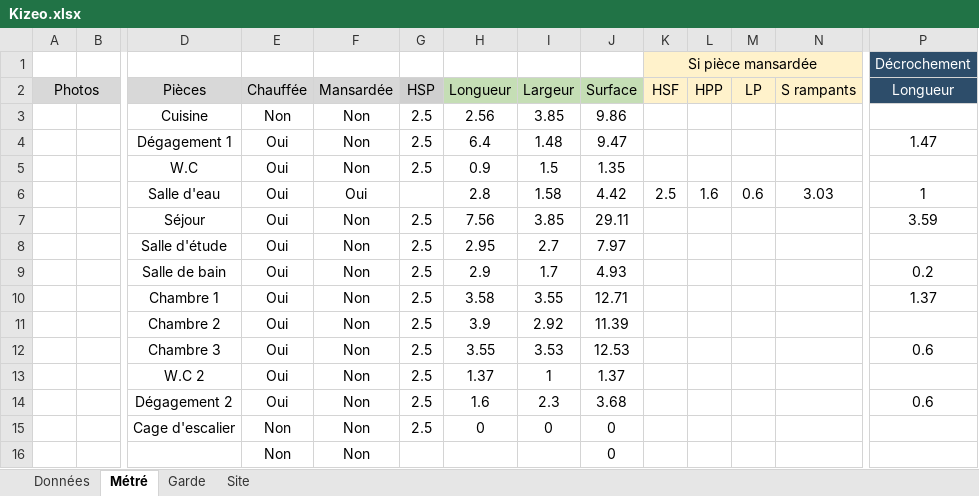
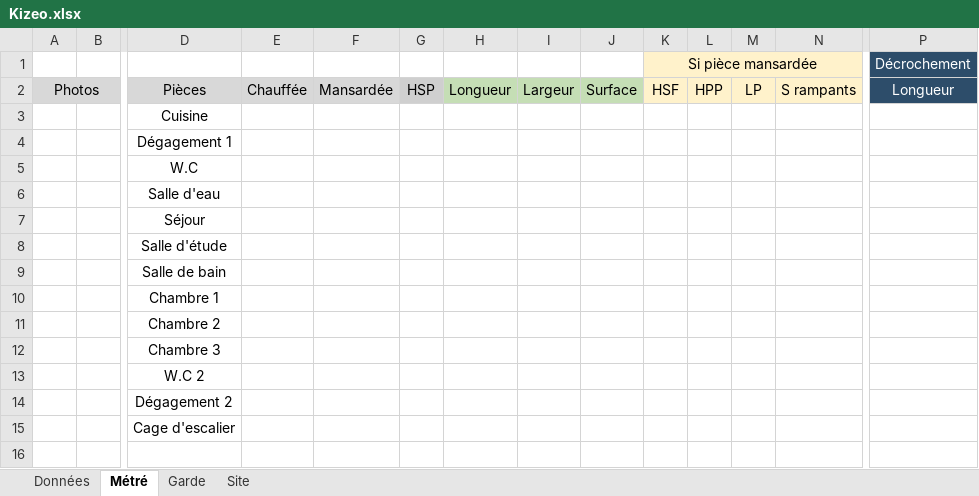
Before and after one commit to The-Night-Code/NC-Project-ER, an Excel workbook: ERapp/static/Kizeo.xlsx, sheet Métré, drawn as a sheet; only a part is shown, gaps mark what is left out; values as stored, in another font and other column widths than the file's, no borders; removed rows and columns are numbered as before the commit, all else as after; rows hold the shown columns only; the diff names each change by its address in the sheet, - before the commit and + after, or states it on an @@ line.

```diff
--- a/ERapp/static/Kizeo.xlsx (sheet Métré)
+++ b/ERapp/static/Kizeo.xlsx (sheet Métré)
-row 3:  |  | Cuisine | Non | Non | 2.5 | 2.56 | 3.85 | 9.86
-row 4:  |  | Dégagement 1 | Oui | Non | 2.5 | 6.4 | 1.48 | 9.47 |  |  |  |  | 1.47
-row 5:  |  | W.C | Oui | Non | 2.5 | 0.9 | 1.5 | 1.35
-row 6:  |  | Salle d'eau | Oui | Oui |  | 2.8 | 1.58 | 4.42 | 2.5 | 1.6 | 0.6 | 3.03 | 1
-row 7:  |  | Séjour | Oui | Non | 2.5 | 7.56 | 3.85 | 29.11 |  |  |  |  | 3.59
-row 8:  |  | Salle d'étude | Oui | Non | 2.5 | 2.95 | 2.7 | 7.97
-row 9:  |  | Salle de bain | Oui | Non | 2.5 | 2.9 | 1.7 | 4.93 |  |  |  |  | 0.2
-row 10:  |  | Chambre 1 | Oui | Non | 2.5 | 3.58 | 3.55 | 12.71 |  |  |  |  | 1.37
-row 11:  |  | Chambre 2 | Oui | Non | 2.5 | 3.9 | 2.92 | 11.39
-row 12:  |  | Chambre 3 | Oui | Non | 2.5 | 3.55 | 3.53 | 12.53 |  |  |  |  | 0.6
-row 13:  |  | W.C 2 | Oui | Non | 2.5 | 1.37 | 1 | 1.37
-row 14:  |  | Dégagement 2 | Oui | Non | 2.5 | 1.6 | 2.3 | 3.68 |  |  |  |  | 0.6
-row 15:  |  | Cage d'escalier | Non | Non | 2.5 | 0 | 0 | 0
-row 16:  |  |  | Non | Non |  |  |  | 0
+row 3:  |  | Cuisine
+row 4:  |  | Dégagement 1
+row 5:  |  | W.C
+row 6:  |  | Salle d'eau
+row 7:  |  | Séjour
+row 8:  |  | Salle d'étude
+row 9:  |  | Salle de bain
+row 10:  |  | Chambre 1
+row 11:  |  | Chambre 2
+row 12:  |  | Chambre 3
+row 13:  |  | W.C 2
+row 14:  |  | Dégagement 2
+row 15:  |  | Cage d'escalier
```
Also changed, not shown: sheet Site, sheet Données, sheet Garde, 21 other files.
